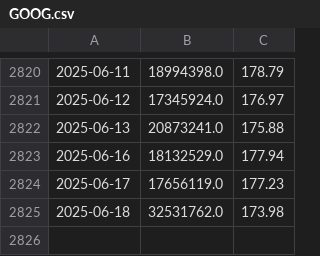
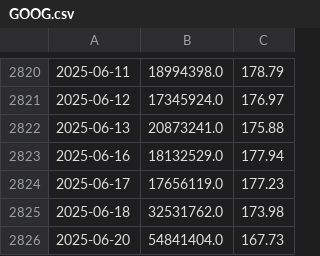
Before and after one commit to j7mpmz8k/Jacob_Cardon_data_3500_HW, a CSV file: HW/final_project/GOOG.csv, drawn as a sheet; only a part is shown, gaps mark what is left out.

```diff
--- a/HW/final_project/GOOG.csv
+++ b/HW/final_project/GOOG.csv
@@ -2825 +2825,2 @@
 2025-06-18,32531762.0,173.98
+2025-06-20,54841404.0,167.73
```
Also changed, not shown: HW/final_project/AMZN.csv, HW/final_project/COIN.csv, 8 other files.
